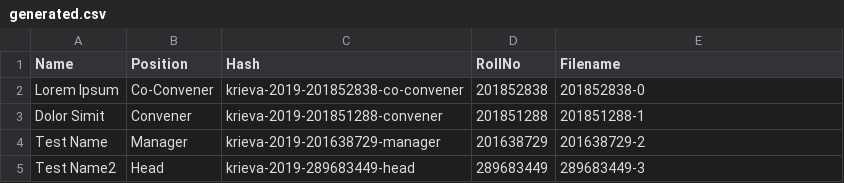
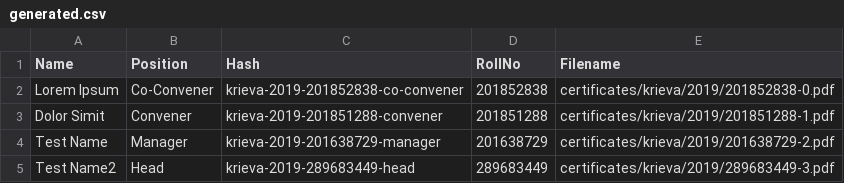
Before and after one commit to TanmayAmbadkar/CertificateGen, a CSV file: generated.csv, drawn as a sheet.

```diff
--- a/generated.csv
+++ b/generated.csv
@@ -1,5 +1,5 @@
 Name,Position,Hash,RollNo,Filename
-Lorem Ipsum,Co-Convener,krieva-2019-201852838-co-convener,201852838,201852838-0
-Dolor Simit,Convener,krieva-2019-201851288-convener,201851288,201851288-1
-Test Name,Manager,krieva-2019-201638729-manager,201638729,201638729-2
-Test Name2,Head,krieva-2019-289683449-head,289683449,289683449-3
+Lorem Ipsum,Co-Convener,krieva-2019-201852838-co-convener,201852838,certificates/krieva/2019/201852838-0.pdf
+Dolor Simit,Convener,krieva-2019-201851288-convener,201851288,certificates/krieva/2019/201851288-1.pdf
+Test Name,Manager,krieva-2019-201638729-manager,201638729,certificates/krieva/2019/201638729-2.pdf
+Test Name2,Head,krieva-2019-289683449-head,289683449,certificates/krieva/2019/289683449-3.pdf
```
Also changed, not shown: 2 other files.
